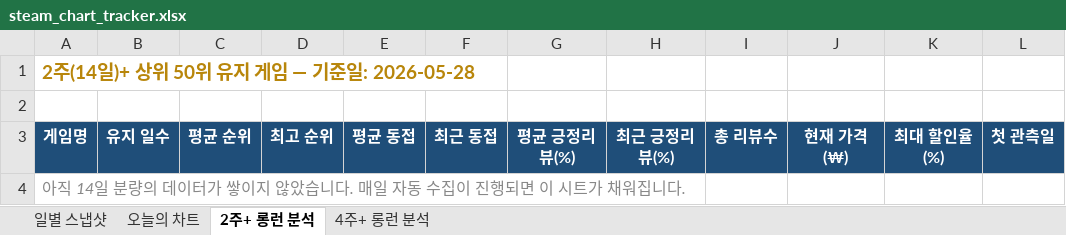
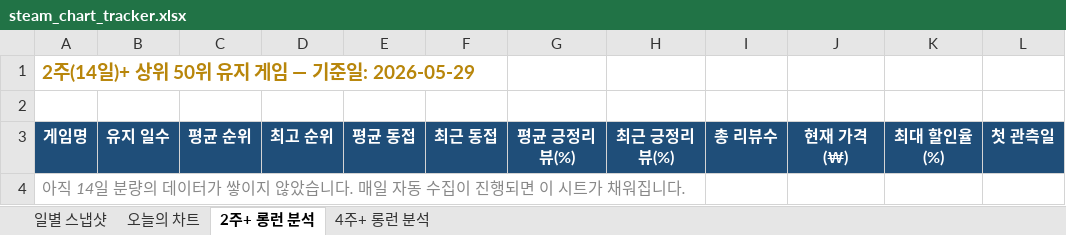
Before and after one commit to yunahro0513/steam-tracker, an Excel workbook: steam_chart_tracker.xlsx, sheet 2주+ 롱런 분석, drawn as a sheet; only a part is shown; values as stored, in another font and other column widths than the file's, no borders; the diff names each change by its address in the sheet, - before the commit and + after, or states it on an @@ line.

```diff
--- a/steam_chart_tracker.xlsx (sheet 2주+ 롱런 분석)
+++ b/steam_chart_tracker.xlsx (sheet 2주+ 롱런 분석)
-A1: 2주(14일)+ 상위 50위 유지 게임 — 기준일: 2026-05-28
+A1: 2주(14일)+ 상위 50위 유지 게임 — 기준일: 2026-05-29
```
Also changed, not shown: sheet 일별 스냅샷, sheet 4주+ 롱런 분석, sheet 오늘의 차트, 1 other file.
